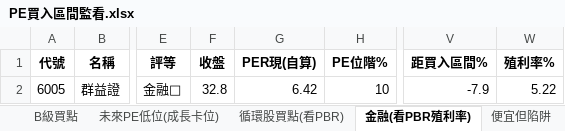
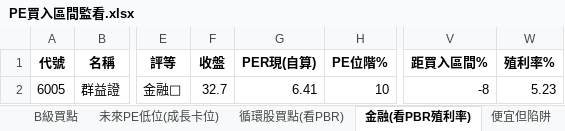
Before and after one commit to delphichi/big, an Excel workbook: data/PE買入區間監看.xlsx, sheet 金融(看PBR殖利率), drawn as a sheet; only a part is shown, gaps mark what is left out; values as stored, in another font and other column widths than the file's, no borders; the diff names each change by its address in the sheet, - before the commit and + after, or states it on an @@ line.

```diff
--- a/data/PE買入區間監看.xlsx (sheet 金融(看PBR殖利率))
+++ b/data/PE買入區間監看.xlsx (sheet 金融(看PBR殖利率))
-F2 (收盤): 32.8
+F2 (收盤): 32.7
-G2 (PER現(自算)): 6.42
+G2 (PER現(自算)): 6.41
-V2 (距買入區間%): -7.9
+V2 (距買入區間%): -8
-W2 (殖利率%): 5.22
+W2 (殖利率%): 5.23
```
Also changed, not shown: sheet 全部監看, sheet 便宜但陷阱, sheet A級買點, sheet 未來PE低位(成長卡位), sheet B級買點, sheet 循環股買點(看PBR), 1 other file.
